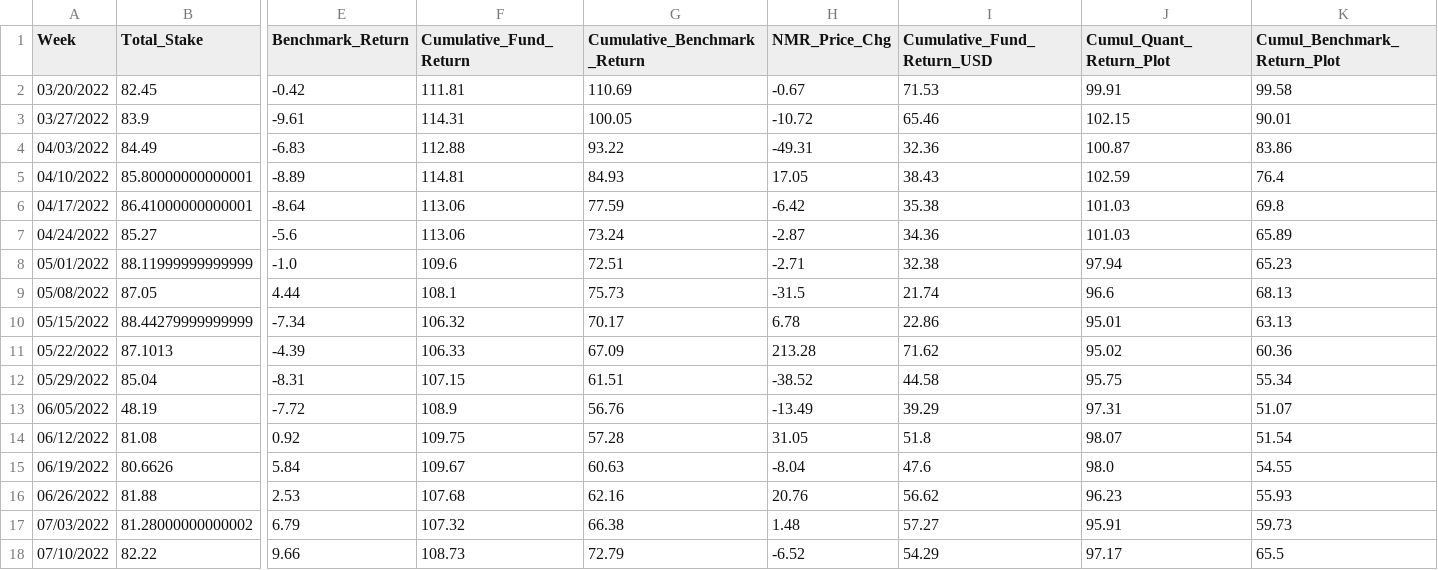
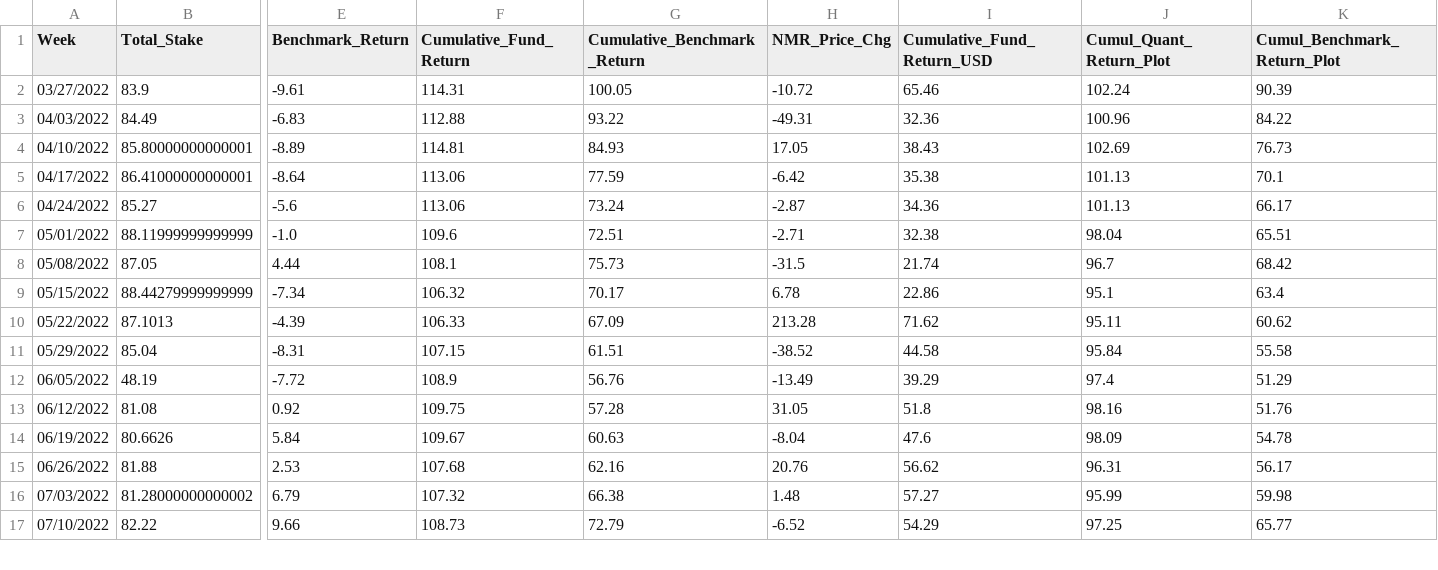
Before and after one commit to ptlorenz/hyphy-capital.com, a CSV file: Newest_1Y_Plot_Fund_Analysis.csv, drawn as a sheet; only a part is shown, gaps mark what is left out; removed rows and columns are numbered as before the commit, all else as after; rows hold the shown columns only; the diff covers the shown part only; the diff names each change by its address in the sheet, - before the commit and + after, or states it on an @@ line.

Commit message:
Numerai Round 444 Update

```diff
--- a/Newest_1Y_Plot_Fund_Analysis.csv
+++ b/Newest_1Y_Plot_Fund_Analysis.csv
-row 2: 03/20/2022 | 82.45 | -0.42 | 111.81 | 110.69 | -0.67 | 71.53 | 99.91 | 99.58
-J2 (Cumul_Quant_Return_Plot): 102.15
+J2 (Cumul_Quant_Return_Plot): 102.24
-K2 (Cumul_Benchmark_Return_Plot): 90.01
+K2 (Cumul_Benchmark_Return_Plot): 90.39
-J3 (Cumul_Quant_Return_Plot): 100.87
+J3 (Cumul_Quant_Return_Plot): 100.96
-K3 (Cumul_Benchmark_Return_Plot): 83.86
+K3 (Cumul_Benchmark_Return_Plot): 84.22
-J4 (Cumul_Quant_Return_Plot): 102.59
+J4 (Cumul_Quant_Return_Plot): 102.69
-K4 (Cumul_Benchmark_Return_Plot): 76.4
+K4 (Cumul_Benchmark_Return_Plot): 76.73
-J5:J6 (Cumul_Quant_Return_Plot): 101.03
+J5:J6 (Cumul_Quant_Return_Plot): 101.13
-K5 (Cumul_Benchmark_Return_Plot): 69.8
+K5 (Cumul_Benchmark_Return_Plot): 70.1
-K6 (Cumul_Benchmark_Return_Plot): 65.89
+K6 (Cumul_Benchmark_Return_Plot): 66.17
-J7 (Cumul_Quant_Return_Plot): 97.94
+J7 (Cumul_Quant_Return_Plot): 98.04
-K7 (Cumul_Benchmark_Return_Plot): 65.23
+K7 (Cumul_Benchmark_Return_Plot): 65.51
-J8 (Cumul_Quant_Return_Plot): 96.6
+J8 (Cumul_Quant_Return_Plot): 96.7
-K8 (Cumul_Benchmark_Return_Plot): 68.13
+K8 (Cumul_Benchmark_Return_Plot): 68.42
-J9 (Cumul_Quant_Return_Plot): 95.01
+J9 (Cumul_Quant_Return_Plot): 95.1
-K9 (Cumul_Benchmark_Return_Plot): 63.13
+K9 (Cumul_Benchmark_Return_Plot): 63.4
-J10 (Cumul_Quant_Return_Plot): 95.02
+J10 (Cumul_Quant_Return_Plot): 95.11
-K10 (Cumul_Benchmark_Return_Plot): 60.36
+K10 (Cumul_Benchmark_Return_Plot): 60.62
-J11 (Cumul_Quant_Return_Plot): 95.75
+J11 (Cumul_Quant_Return_Plot): 95.84
-K11 (Cumul_Benchmark_Return_Plot): 55.34
+K11 (Cumul_Benchmark_Return_Plot): 55.58
-J12 (Cumul_Quant_Return_Plot): 97.31
+J12 (Cumul_Quant_Return_Plot): 97.4
-K12 (Cumul_Benchmark_Return_Plot): 51.07
+K12 (Cumul_Benchmark_Return_Plot): 51.29
-J13 (Cumul_Quant_Return_Plot): 98.07
+J13 (Cumul_Quant_Return_Plot): 98.16
-K13 (Cumul_Benchmark_Return_Plot): 51.54
+K13 (Cumul_Benchmark_Return_Plot): 51.76
-J14 (Cumul_Quant_Return_Plot): 98.0
+J14 (Cumul_Quant_Return_Plot): 98.09
-K14 (Cumul_Benchmark_Return_Plot): 54.55
+K14 (Cumul_Benchmark_Return_Plot): 54.78
-J15 (Cumul_Quant_Return_Plot): 96.23
+J15 (Cumul_Quant_Return_Plot): 96.31
-K15 (Cumul_Benchmark_Return_Plot): 55.93
+K15 (Cumul_Benchmark_Return_Plot): 56.17
-J16 (Cumul_Quant_Return_Plot): 95.91
+J16 (Cumul_Quant_Return_Plot): 95.99
-K16 (Cumul_Benchmark_Return_Plot): 59.73
+K16 (Cumul_Benchmark_Return_Plot): 59.98
-J17 (Cumul_Quant_Return_Plot): 97.17
+J17 (Cumul_Quant_Return_Plot): 97.25
-K17 (Cumul_Benchmark_Return_Plot): 65.5
+K17 (Cumul_Benchmark_Return_Plot): 65.77
```
Also changed, not shown: 1 added row and 74 edited cells elsewhere in this file.
